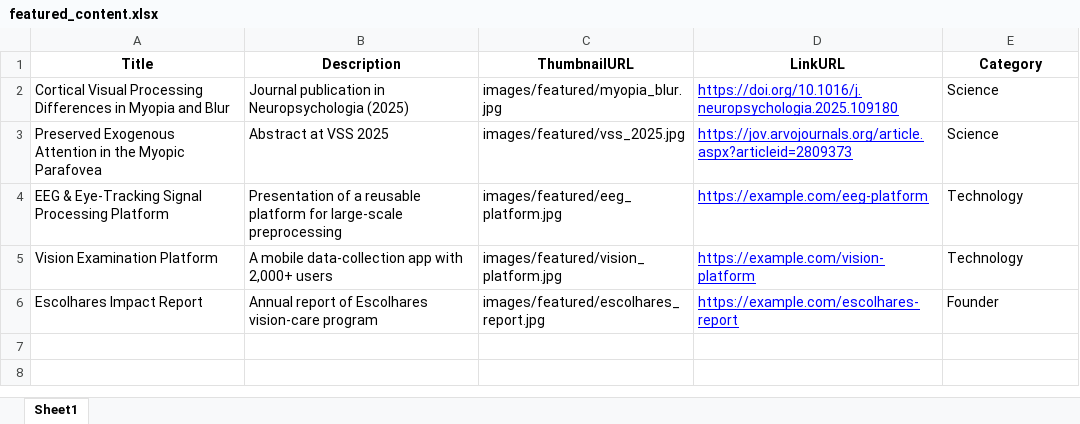
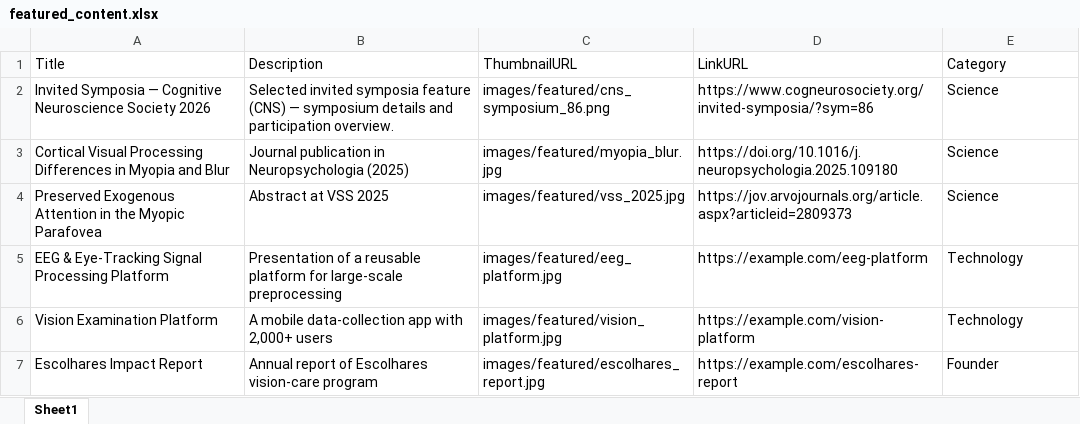
Before and after one commit to katiasteinfe/ksteinfe.github.io, an Excel workbook: data/featured_content.xlsx, sheet Sheet1, drawn as a sheet; values as stored, in another font and other column widths than the file's, no borders; addresses are those after the commit; the diff names each change by its address in the sheet, - before the commit and + after, or states it on an @@ line.

Commit message:
feat(featured): add CNS invited symposia item as first featured card with official thumbnail

```diff
--- a/data/featured_content.xlsx (sheet Sheet1)
+++ b/data/featured_content.xlsx (sheet Sheet1)
@@ A1:E1 bold: on → off, alignment: center → left @@
+row 2: Invited Symposia — Cognitive Neuroscience Society 2026 | Selected invited symposia feature (CNS) — symposium details and participation overview. | images/featured/cns_symposium_86.png | https://www.cogneurosociety.org/invited-symposia/?sym=86 | Science
@@ D3:D7 underline: on → off, text colour: #0000FF → black @@
```
Also changed, not shown: 1 other file.
